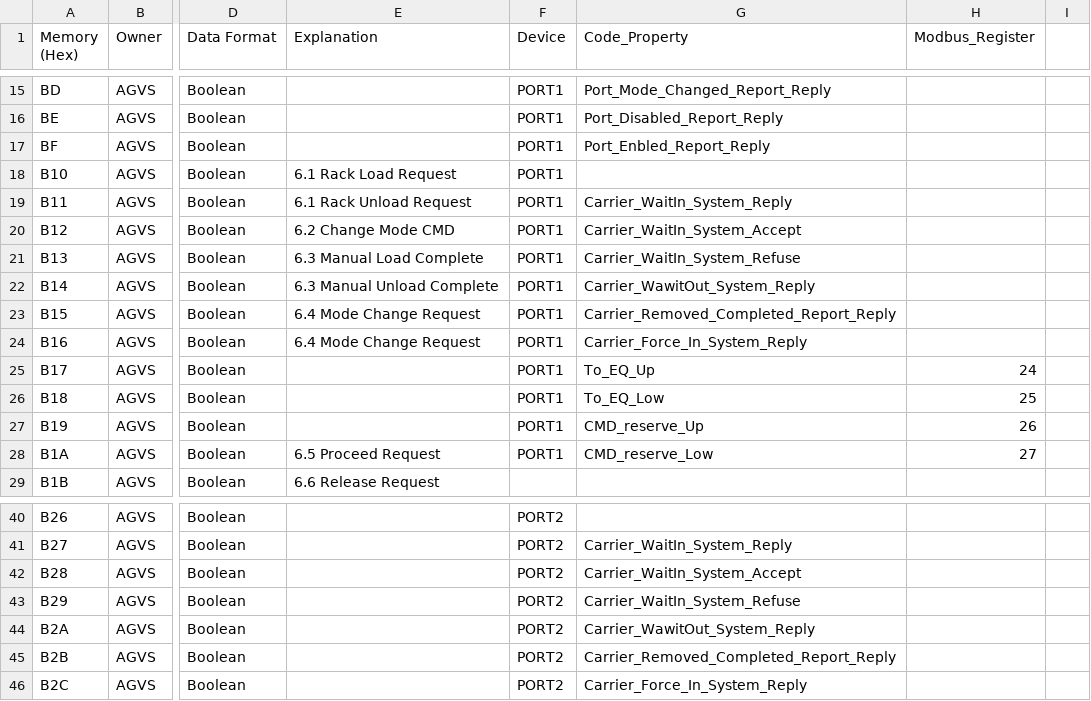
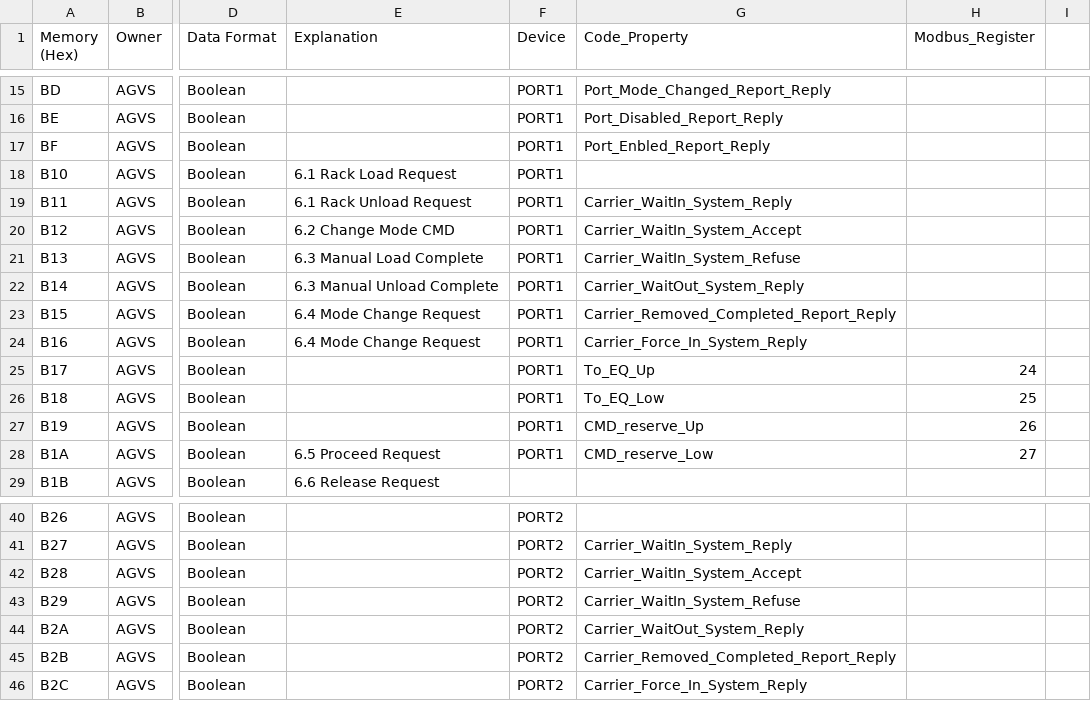
Before and after one commit to gpm-jw-code/GPMCasstteConvertCIM, a CSV file: GPMCasstteConvertCIM/src/PLC_Bit_Map_CIM.csv, drawn as a sheet; only a part is shown, gaps mark what is left out; the diff names each change by its address in the sheet, - before the commit and + after, or states it on an @@ line.

Commit message:
Code clean / Carrier Wait Out  HS Not Start Bug fixed

```diff
--- a/GPMCasstteConvertCIM/src/PLC_Bit_Map_CIM.csv
+++ b/GPMCasstteConvertCIM/src/PLC_Bit_Map_CIM.csv
-G22 (Code_Property): Carrier_WawitOut_System_Reply
+G22 (Code_Property): Carrier_WaitOut_System_Reply
-G44 (Code_Property): Carrier_WawitOut_System_Reply
+G44 (Code_Property): Carrier_WaitOut_System_Reply
```
Also changed, not shown: 5 other files.
